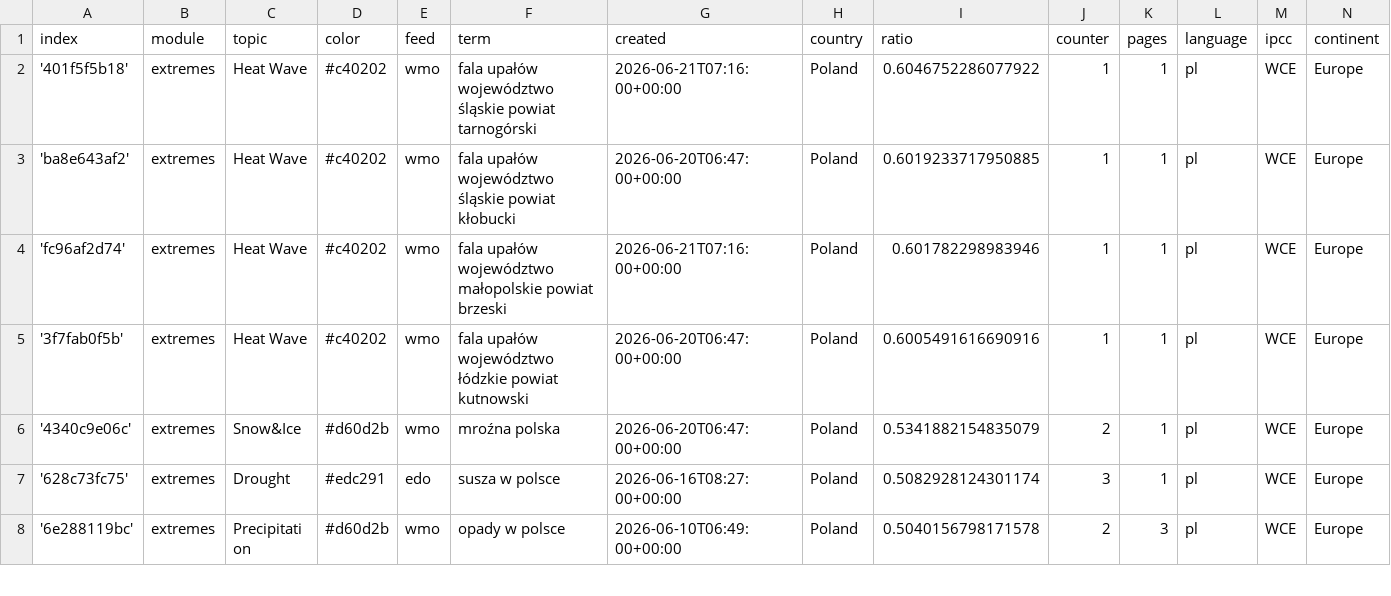
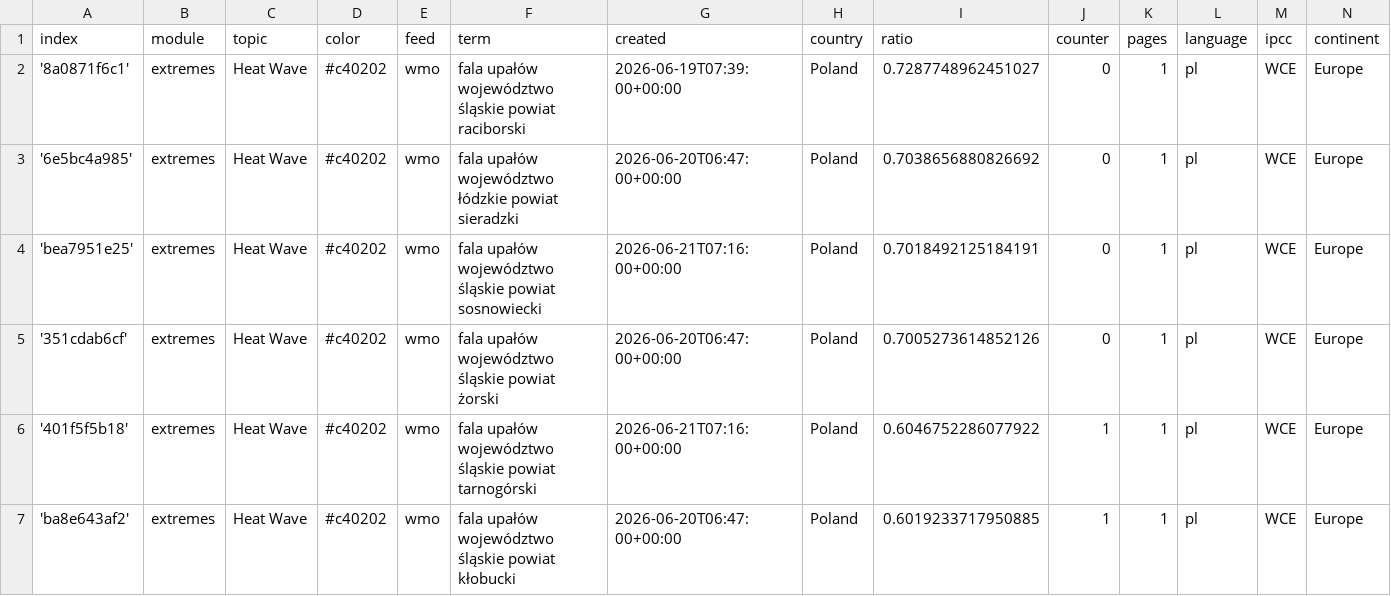
Before and after one commit to hannak555-news/polishExtremes, a CSV file: terms.csv, drawn as a sheet; only a part is shown; the shorter side is filled out with more unchanged rows; the diff names each change by its address in the sheet, - before the commit and + after, or states it on an @@ line.

Commit message:
Commit from GitHub Actions (import:0.0)

```diff
--- a/terms.csv
+++ b/terms.csv
+row 2: '8a0871f6c1' | extremes | Heat Wave | #c40202 | wmo | fala upałów województwo śląskie powiat raciborski | 2026-06-19T07:39:00+00:00 | Poland | 0.7287748962451027 | 0 | 1 | pl | WCE | Europe
+row 3: '6e5bc4a985' | extremes | Heat Wave | #c40202 | wmo | fala upałów województwo łódzkie powiat sieradzki | 2026-06-20T06:47:00+00:00 | Poland | 0.7038656880826692 | 0 | 1 | pl | WCE | Europe
+row 4: 'bea7951e25' | extremes | Heat Wave | #c40202 | wmo | fala upałów województwo śląskie powiat sosnowiecki | 2026-06-21T07:16:00+00:00 | Poland | 0.7018492125184191 | 0 | 1 | pl | WCE | Europe
+row 5: '351cdab6cf' | extremes | Heat Wave | #c40202 | wmo | fala upałów województwo śląskie powiat żorski | 2026-06-20T06:47:00+00:00 | Poland | 0.7005273614852126 | 0 | 1 | pl | WCE | Europe
```
